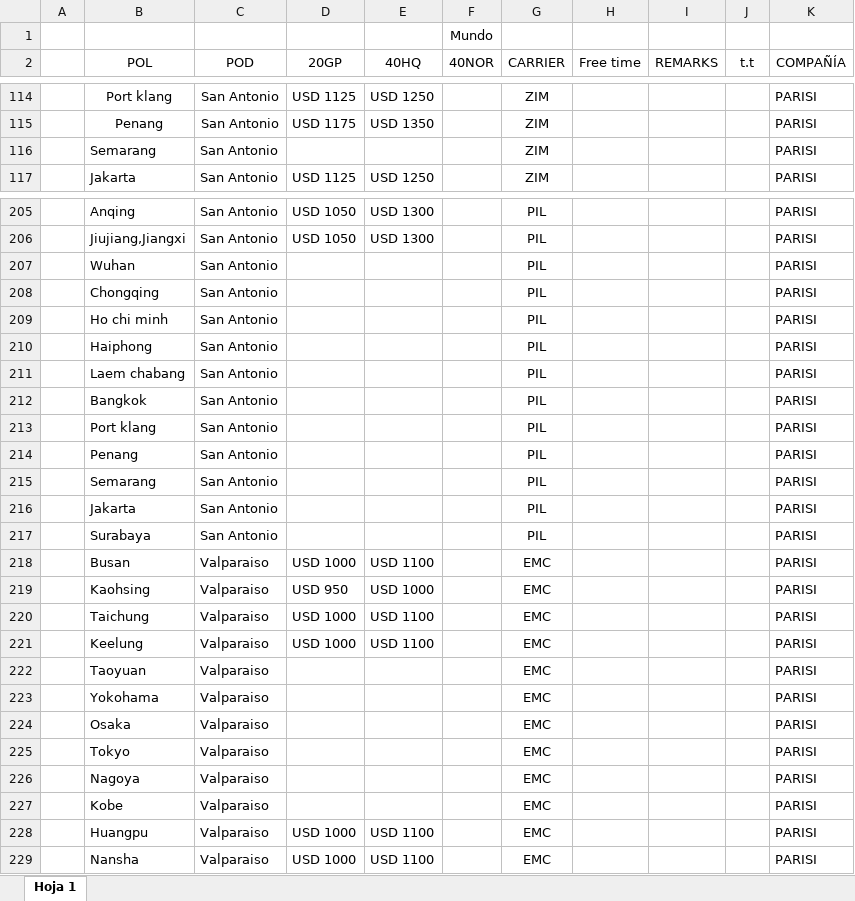
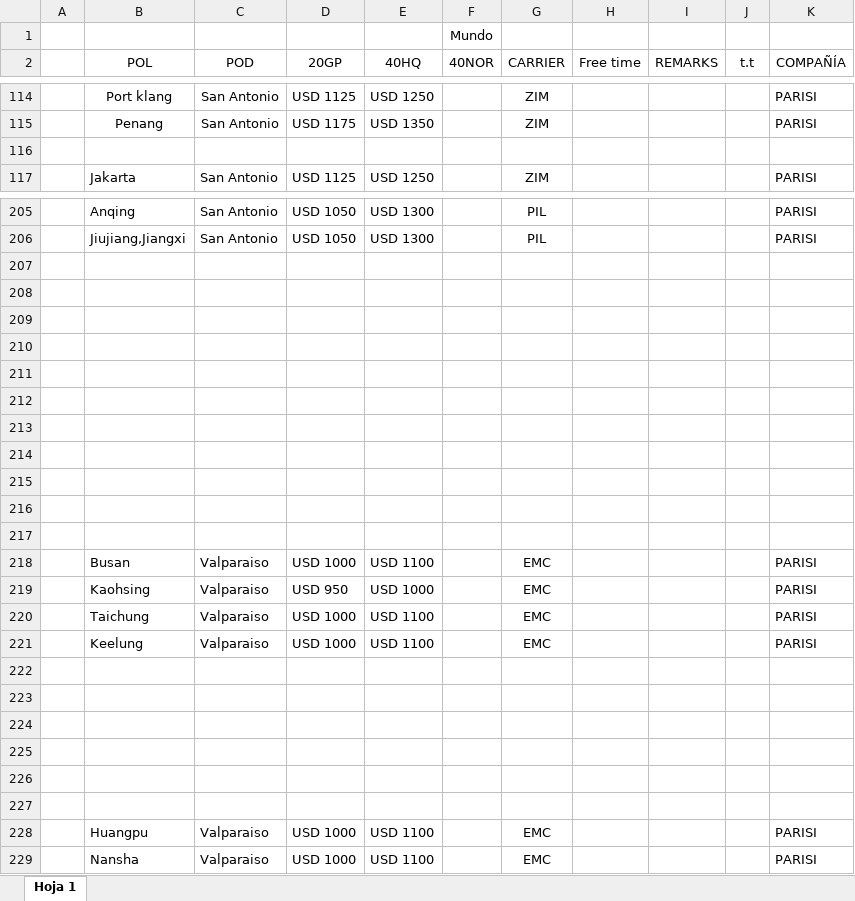
Before and after one commit to PabloGomez-97/Clientes.seemanngroup, an Excel workbook: public/assets/FCL.xlsx, sheet Hoja 1, drawn as a sheet; only a part is shown, gaps mark what is left out; values as stored, in another font and other column widths than the file's, no borders; the diff covers the shown part only; the diff names each change by its address in the sheet, - before the commit and + after, or states it on an @@ line.

```diff
--- a/public/assets/FCL.xlsx (sheet Hoja 1)
+++ b/public/assets/FCL.xlsx (sheet Hoja 1)
-row 116:  | Semarang | San Antonio |  |  |  | ZIM |  |  |  | PARISI
+row 116: (empty)
-row 207:  | Wuhan | San Antonio |  |  |  | PIL |  |  |  | PARISI
+row 207: (empty)
-row 208:  | Chongqing | San Antonio |  |  |  | PIL |  |  |  | PARISI
+row 208: (empty)
-row 209:  | Ho chi minh | San Antonio |  |  |  | PIL |  |  |  | PARISI
+row 209: (empty)
-row 210:  | Haiphong | San Antonio |  |  |  | PIL |  |  |  | PARISI
+row 210: (empty)
-row 211:  | Laem chabang | San Antonio |  |  |  | PIL |  |  |  | PARISI
+row 211: (empty)
-row 212:  | Bangkok | San Antonio |  |  |  | PIL |  |  |  | PARISI
+row 212: (empty)
-row 213:  | Port klang | San Antonio |  |  |  | PIL |  |  |  | PARISI
+row 213: (empty)
-row 214:  | Penang | San Antonio |  |  |  | PIL |  |  |  | PARISI
+row 214: (empty)
-row 215:  | Semarang | San Antonio |  |  |  | PIL |  |  |  | PARISI
+row 215: (empty)
-row 216:  | Jakarta | San Antonio |  |  |  | PIL |  |  |  | PARISI
+row 216: (empty)
-row 217:  | Surabaya | San Antonio |  |  |  | PIL |  |  |  | PARISI
+row 217: (empty)
-row 222:  | Taoyuan | Valparaiso |  |  |  | EMC |  |  |  | PARISI
+row 222: (empty)
-row 223:  | Yokohama | Valparaiso |  |  |  | EMC |  |  |  | PARISI
+row 223: (empty)
-row 224:  | Osaka | Valparaiso |  |  |  | EMC |  |  |  | PARISI
+row 224: (empty)
-row 225:  | Tokyo | Valparaiso |  |  |  | EMC |  |  |  | PARISI
+row 225: (empty)
-row 226:  | Nagoya | Valparaiso |  |  |  | EMC |  |  |  | PARISI
+row 226: (empty)
-row 227:  | Kobe | Valparaiso |  |  |  | EMC |  |  |  | PARISI
+row 227: (empty)
```
Also changed, not shown: 1 hidden or unhidden row and 292 edited cells elsewhere in this sheet, hidden cells, public/assets/AÉREO.xlsx, 15 other files.
